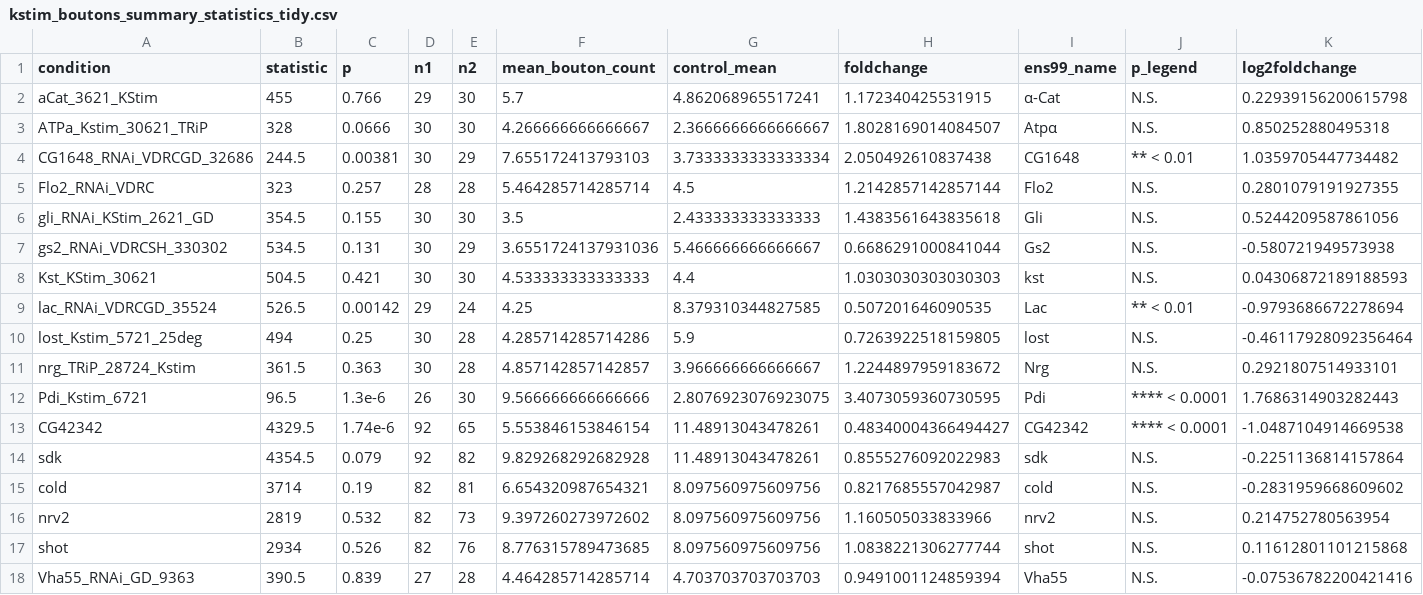
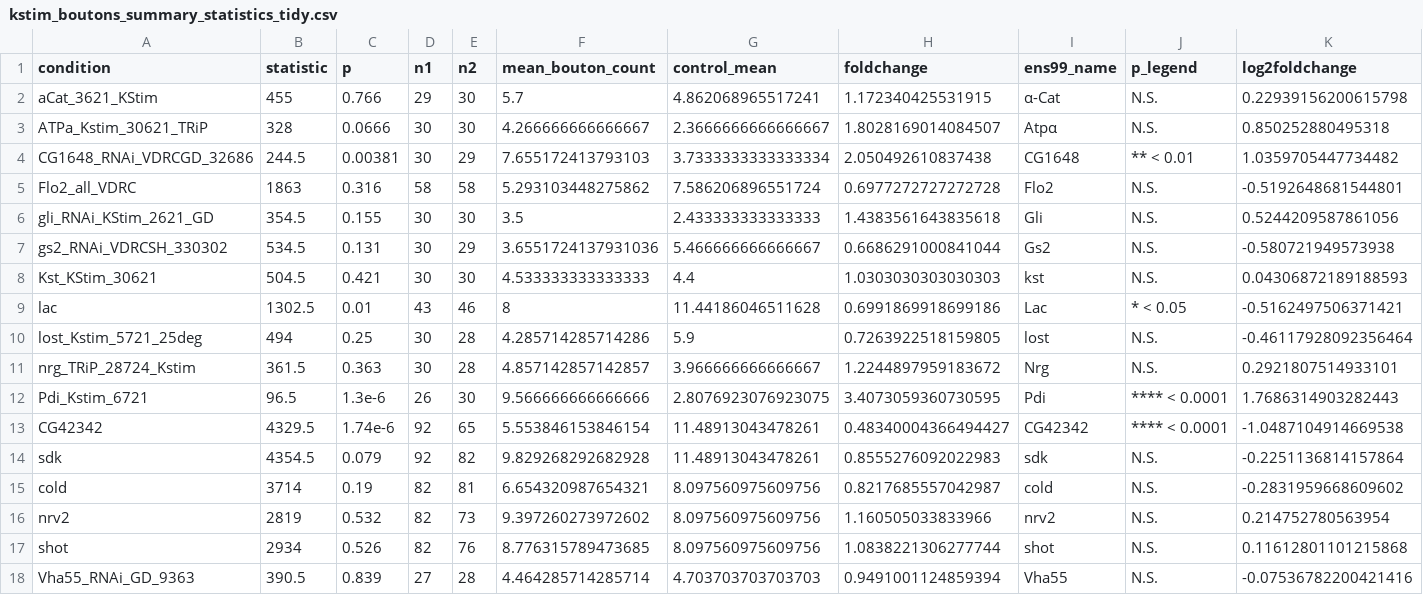
Before and after one commit to DaliaGala/Thesis-Scripts, a CSV file: Output/KStim_analysis/Boutons_output/kstim_boutons_summary_statistics_tidy.csv, drawn as a sheet; only a part is shown; removed rows and columns are numbered as before the commit, all else as after; rows hold the shown columns only; the diff names each change by its address in the sheet, - before the commit and + after, or states it on an @@ line.

```diff
--- a/Output/KStim_analysis/Boutons_output/kstim_boutons_summary_statistics_tidy.csv
+++ b/Output/KStim_analysis/Boutons_output/kstim_boutons_summary_statistics_tidy.csv
-row 5: Flo2_RNAi_VDRC | 323 | 0.257 | 28 | 28 | 5.464285714285714 | 4.5 | 1.2142857142857144 | Flo2 | N.S. | 0.2801079191927355
+row 5: Flo2_all_VDRC | 1863 | 0.316 | 58 | 58 | 5.293103448275862 | 7.586206896551724 | 0.6977272727272728 | Flo2 | N.S. | -0.5192648681544801
-row 9: lac_RNAi_VDRCGD_35524 | 526.5 | 0.00142 | 29 | 24 | 4.25 | 8.379310344827585 | 0.507201646090535 | Lac | ** < 0.01 | -0.9793686672278694
+row 9: lac | 1302.5 | 0.01 | 43 | 46 | 8 | 11.44186046511628 | 0.6991869918699186 | Lac | * < 0.05 | -0.5162497506371421
```
Also changed, not shown: Output/Dev_analysis/Dev_area_summary_statistics_tidy.csv, Output/KStim_analysis/Areas_output/Kstim_area_summary_statistics_tidy.csv, 24 other files.
